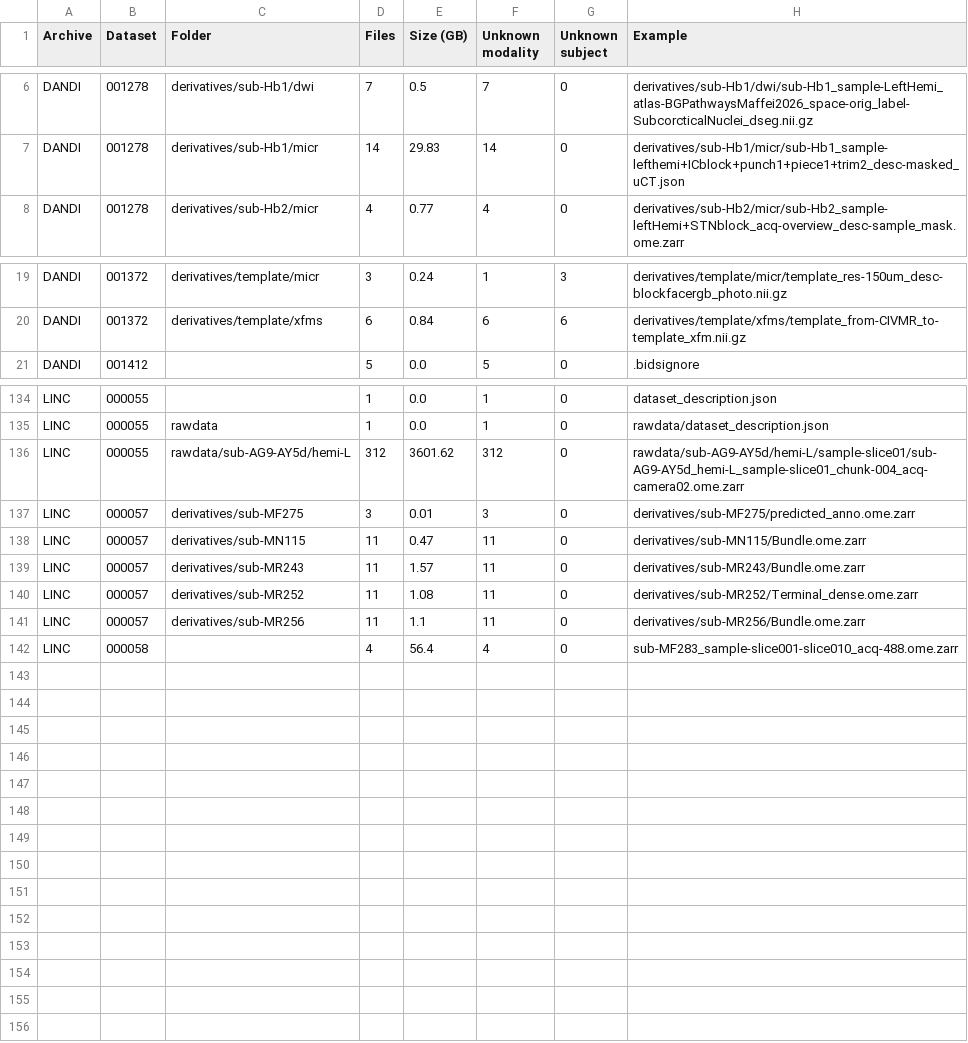
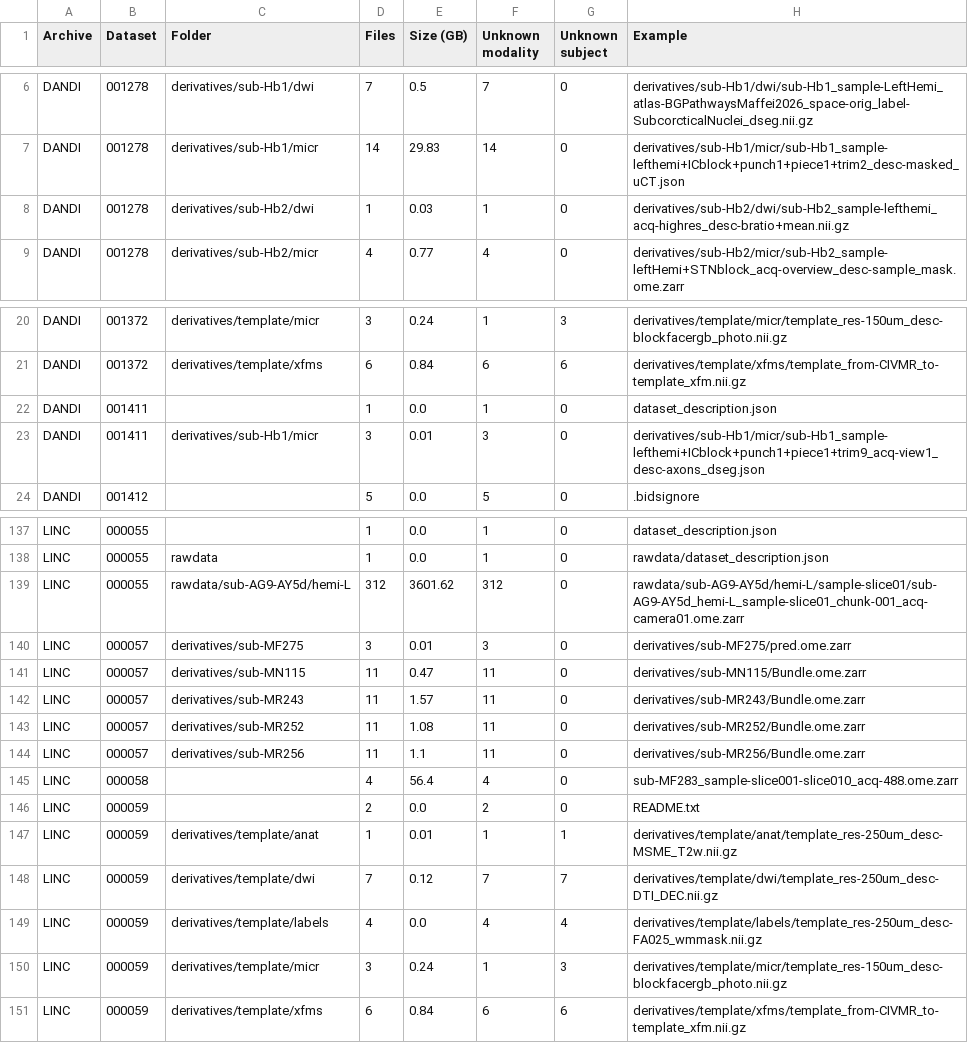
Before and after one commit to lincbrain/linc-dashboard, a CSV file: curation/unmapped.csv, drawn as a sheet; only a part is shown, gaps mark what is left out; the diff covers the shown part only.

```diff
--- a/curation/unmapped.csv
+++ b/curation/unmapped.csv
@@ -7,2 +7,3 @@ DANDI,001278,derivatives/sub-Hb1/dwi,7,0.5,7,0,derivatives/sub-Hb1/dwi/sub-Hb1_s
 DANDI,001278,derivatives/sub-Hb1/micr,14,29.83,14,0,derivatives/sub-Hb1/micr/sub-Hb1_sample-lefthemi+ICblock+punch1+piece1+trim2_desc-masked_uCT.json
+DANDI,001278,derivatives/sub-Hb2/dwi,1,0.03,1,0,derivatives/sub-Hb2/dwi/sub-Hb2_sample-lefthemi_acq-highres_desc-bratio+mean.nii.gz
 DANDI,001278,derivatives/sub-Hb2/micr,4,0.77,4,0,derivatives/sub-Hb2/micr/sub-Hb2_sample-leftHemi+STNblock_acq-overview_desc-sample_mask.ome.zarr
@@ -20,2 +21,4 @@ DANDI,001372,derivatives/template/micr,3,0.24,1,3,derivatives/template/micr/temp
 DANDI,001372,derivatives/template/xfms,6,0.84,6,6,derivatives/template/xfms/template_from-CIVMR_to-template_xfm.nii.gz
+DANDI,001411,,1,0.0,1,0,dataset_description.json
+DANDI,001411,derivatives/sub-Hb1/micr,3,0.01,3,0,derivatives/sub-Hb1/micr/sub-Hb1_sample-lefthemi+ICblock+punch1+piece1+trim9_acq-view1_desc-axons_dseg.json
 DANDI,001412,,5,0.0,5,0,.bidsignore
@@ -135,8 +138,14 @@ LINC,000055,,1,0.0,1,0,dataset_description.json
 LINC,000055,rawdata,1,0.0,1,0,rawdata/dataset_description.json
-LINC,000055,rawdata/sub-AG9-AY5d/hemi-L,312,3601.62,312,0,rawdata/sub-AG9-AY5d/hemi-L/sample-slice01/sub-AG9-AY5d_hemi-L_sample-slice01_chunk-004_acq-camera02.ome.zarr
-LINC,000057,derivatives/sub-MF275,3,0.01,3,0,derivatives/sub-MF275/predicted_anno.ome.zarr
+LINC,000055,rawdata/sub-AG9-AY5d/hemi-L,312,3601.62,312,0,rawdata/sub-AG9-AY5d/hemi-L/sample-slice01/sub-AG9-AY5d_hemi-L_sample-slice01_chunk-001_acq-camera01.ome.zarr
+LINC,000057,derivatives/sub-MF275,3,0.01,3,0,derivatives/sub-MF275/pred.ome.zarr
 LINC,000057,derivatives/sub-MN115,11,0.47,11,0,derivatives/sub-MN115/Bundle.ome.zarr
 LINC,000057,derivatives/sub-MR243,11,1.57,11,0,derivatives/sub-MR243/Bundle.ome.zarr
-LINC,000057,derivatives/sub-MR252,11,1.08,11,0,derivatives/sub-MR252/Terminal_dense.ome.zarr
+LINC,000057,derivatives/sub-MR252,11,1.08,11,0,derivatives/sub-MR252/Bundle.ome.zarr
 LINC,000057,derivatives/sub-MR256,11,1.1,11,0,derivatives/sub-MR256/Bundle.ome.zarr
 LINC,000058,,4,56.4,4,0,sub-MF283_sample-slice001-slice010_acq-488.ome.zarr
+LINC,000059,,2,0.0,2,0,README.txt
+LINC,000059,derivatives/template/anat,1,0.01,1,1,derivatives/template/anat/template_res-250um_desc-MSME_T2w.nii.gz
+LINC,000059,derivatives/template/dwi,7,0.12,7,7,derivatives/template/dwi/template_res-250um_desc-DTI_DEC.nii.gz
+LINC,000059,derivatives/template/labels,4,0.0,4,4,derivatives/template/labels/template_res-250um_desc-FA025_wmmask.nii.gz
+LINC,000059,derivatives/template/micr,3,0.24,1,3,derivatives/template/micr/template_res-150um_desc-blockfacergb_photo.nii.gz
+LINC,000059,derivatives/template/xfms,6,0.84,6,6,derivatives/template/xfms/template_from-CIVMR_to-template_xfm.nii.gz
```
Also changed, not shown: 30 edited cells elsewhere in this file, static/lincbrain_datasets.csv, 1 other file.
